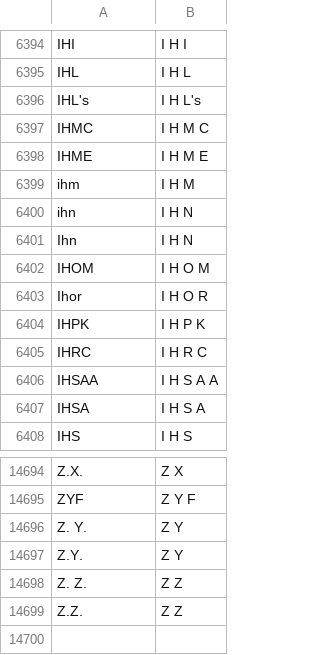
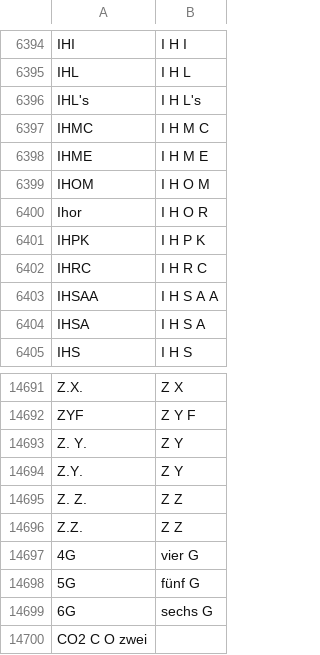
Before and after one commit to aflorithmic/NeMo, a TSV file: nemo_text_processing/text_normalization/de/data/whitelist_custom.tsv, drawn as a sheet; only a part is shown, gaps mark what is left out; removed rows and columns are numbered as before the commit, all else as after; the diff names each change by its address in the sheet, - before the commit and + after, or states it on an @@ line.

Commit message:
normalize_aflr, update whitelist

```diff
--- a/nemo_text_processing/text_normalization/de/data/whitelist_custom.tsv
+++ b/nemo_text_processing/text_normalization/de/data/whitelist_custom.tsv
-row 6399: ihm | I H M
-row 6400: ihn | I H N
-row 6401: Ihn | I H N
+row 14697: 4G | vier G
+row 14698: 5G | fünf G
+row 14699: 6G | sechs G
+row 14700: CO2 C O zwei
```
Also changed, not shown: 1 other file.
